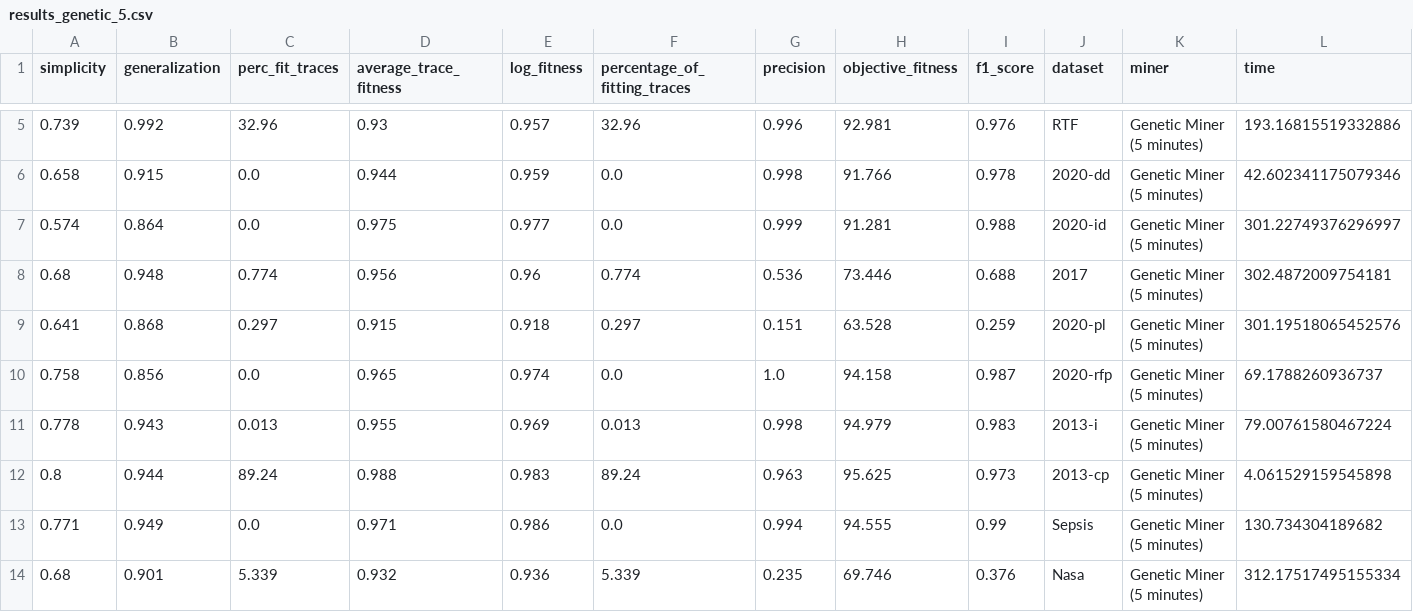
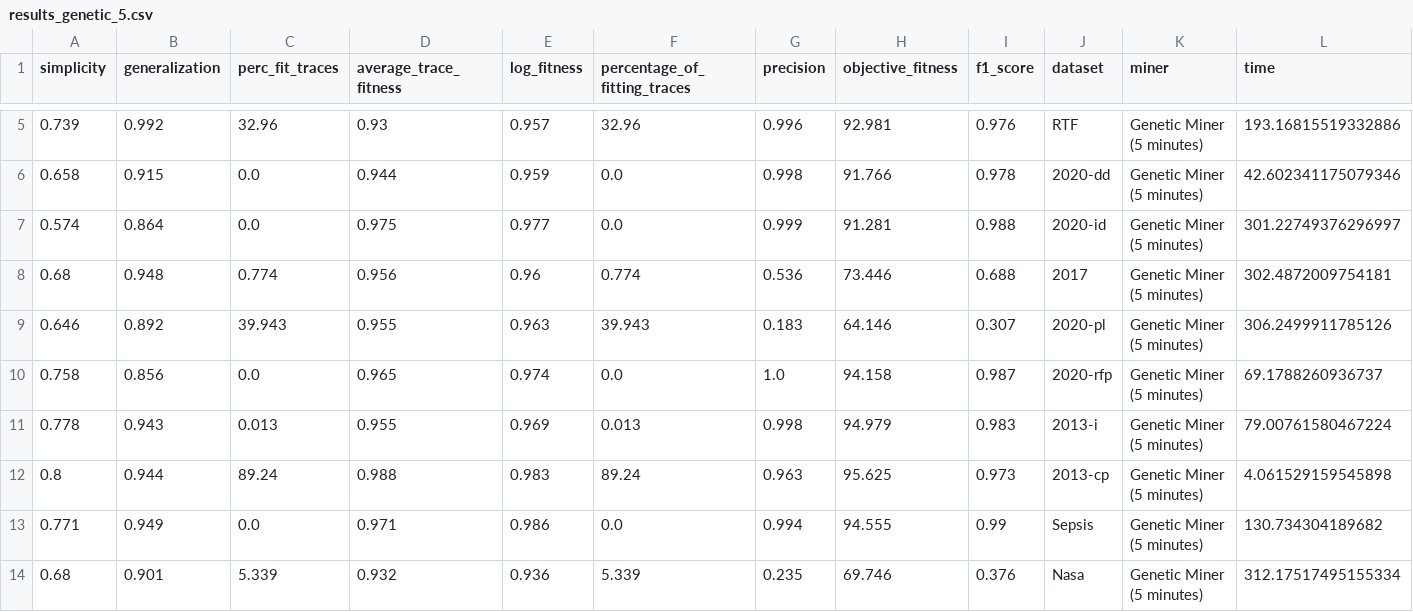
Before and after one commit to jaxels20/genetic-tree-miner-thesis, a CSV file: experiment_1/csvs/results_genetic_5.csv, drawn as a sheet; only a part is shown, gaps mark what is left out; removed rows and columns are numbered as before the commit, all else as after; rows hold the shown columns only; the diff names each change by its address in the sheet, - before the commit and + after, or states it on an @@ line.

```diff
--- a/experiment_1/csvs/results_genetic_5.csv
+++ b/experiment_1/csvs/results_genetic_5.csv
-row 9: 0.641 | 0.868 | 0.297 | 0.915 | 0.918 | 0.297 | 0.151 | 63.528 | 0.259 | 2020-pl | Genetic Miner (5 minutes) | 301.19518065452576
+row 9: 0.646 | 0.892 | 39.943 | 0.955 | 0.963 | 39.943 | 0.183 | 64.146 | 0.307 | 2020-pl | Genetic Miner (5 minutes) | 306.2499911785126
```
Also changed, not shown: experiment_1/csvs/results_genetic_1.csv, experiment_1/results_all.csv, 2 other files.
